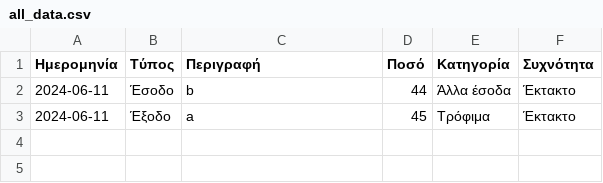
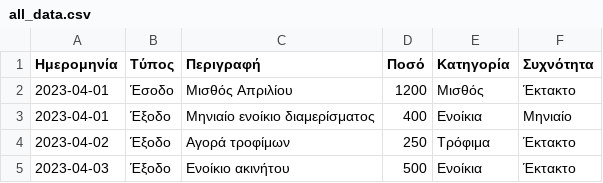
Before and after one commit to troboukis/personal_finance_project, a CSV file: all_data.csv, drawn as a sheet.

```diff
--- a/all_data.csv
+++ b/all_data.csv
@@ -1,3 +1,5 @@
 Ημερομηνία,Τύπος,Περιγραφή,Ποσό,Κατηγορία,Συχνότητα
-2024-06-11,Έσοδο,b,44,Άλλα έσοδα,Έκτακτο
-2024-06-11,Έξοδο,a,45,Τρόφιμα,Έκτακτο
+2023-04-01,Έσοδο,Μισθός Απριλίου,1200,Μισθός,Έκτακτο
+2023-04-01,Έξοδο,Μηνιαίο ενοίκιο διαμερίσματος,400,Ενοίκια,Μηνιαίο
+2023-04-02,Έξοδο,Αγορά τροφίμων,250,Τρόφιμα,Έκτακτο
+2023-04-03,Έξοδο,Ενοίκιο ακινήτου,500,Ενοίκια,Έκτακτο
```
Also changed, not shown: 4 other files.
